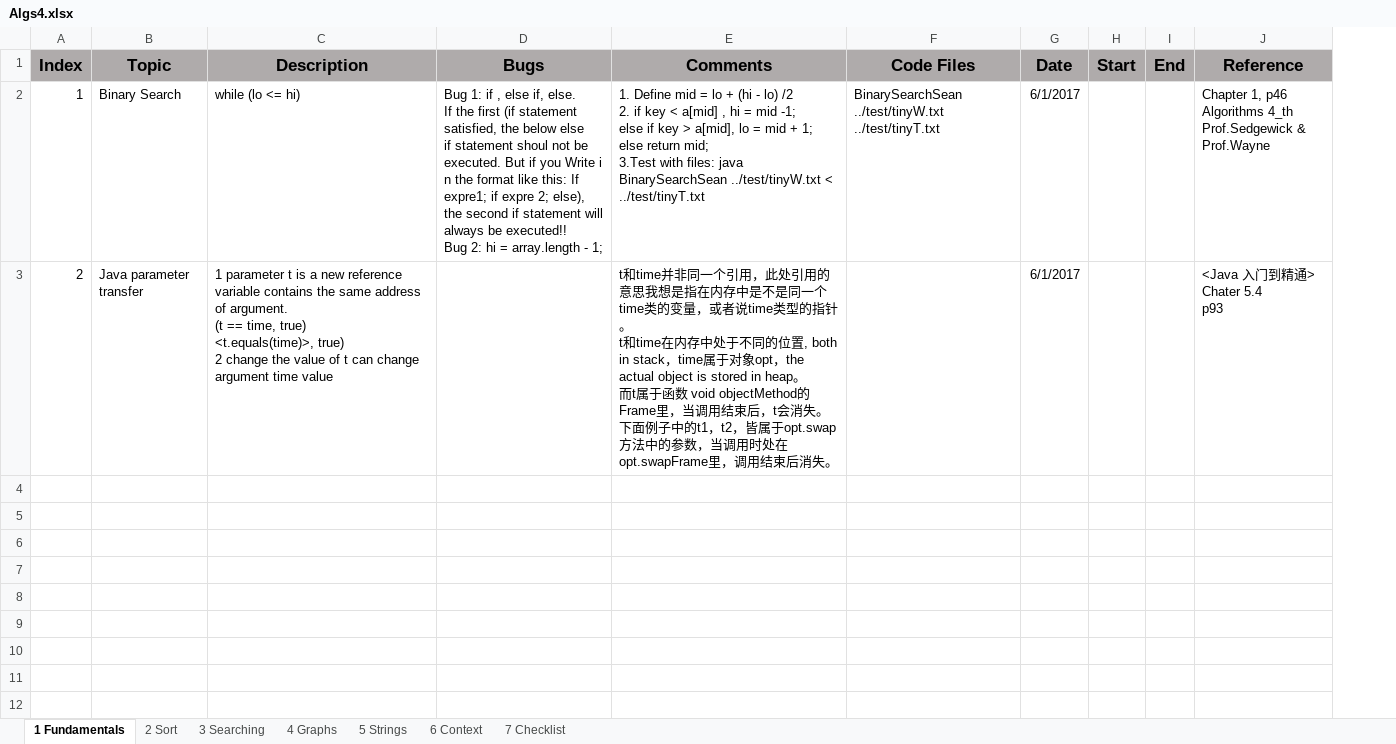
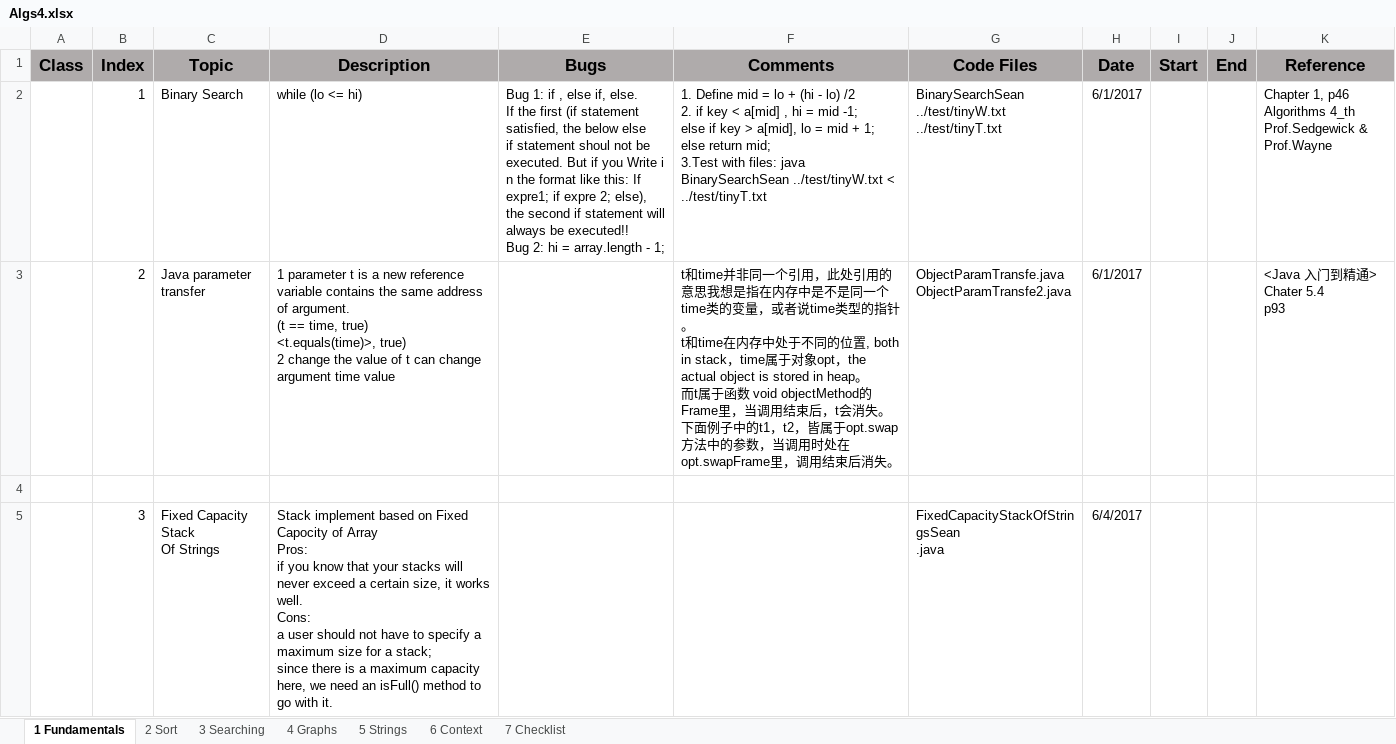
Before and after one commit to sean8purdue/algs, an Excel workbook: Algs4.xlsx, sheet 1 Fundamentals, drawn as a sheet; values as stored, in another font and other column widths than the file's, no borders; addresses are those after the commit; ↵ is a line break in a cell; the diff names each change by its address in the sheet, - before the commit and + after, or states it on an @@ line.

Commit message:
Fixed Capacity Array Based String Stack 1

```diff
--- a/Algs4.xlsx (sheet 1 Fundamentals)
+++ b/Algs4.xlsx (sheet 1 Fundamentals)
+column A (Class), empty
-G3 (Code Files): (empty)
+G3 (Code Files): ObjectParamTransfe.java ↵ ObjectParamTransfe2.java
+row 4: (empty)
+row 5:  | 3 | Fixed Capacity Stack ↵ Of Strings | Stack implement based on Fixed Capocity of Array ↵ Pros: ↵ if you know that your stacks will never exceed a certain size, it works well. ↵ Cons: ↵ a user should not have to specify a maximum size for a stack; ↵ since there is a maximum capacity here, we need an isFull() method to go with it. |  |  | FixedCapacityStackOfStringsSean ↵ .java | 6/4/2017
```
Also changed, not shown: 1 other file.
